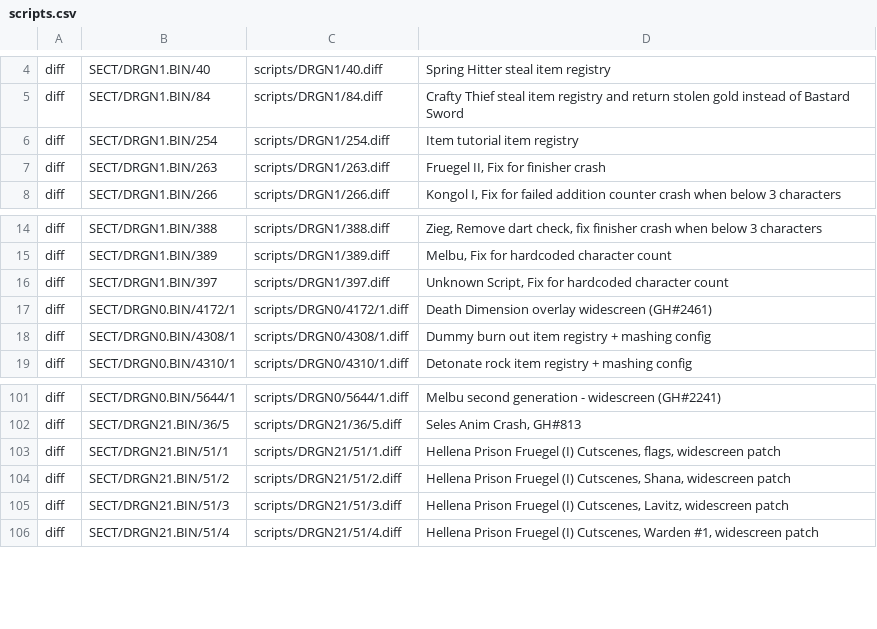
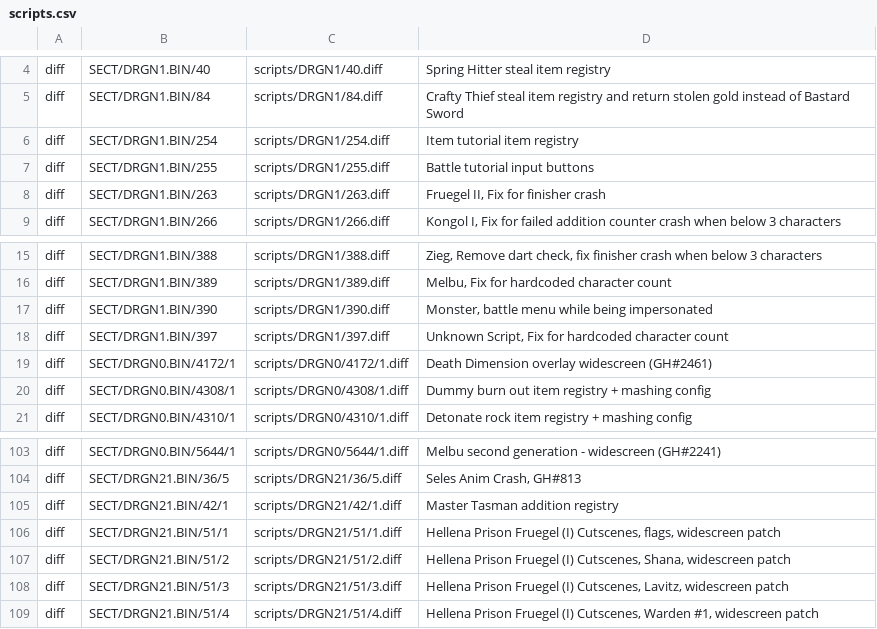
Before and after one commit to Ink230/irongoon, a CSV file: patches/scripts.csv, drawn as a sheet; only a part is shown, gaps mark what is left out; the diff names each change by its address in the sheet, - before the commit and + after, or states it on an @@ line.

```diff
--- a/patches/scripts.csv
+++ b/patches/scripts.csv
+row 7: diff | SECT/DRGN1.BIN/255 | scripts/DRGN1/255.diff | Battle tutorial input buttons
+row 17: diff | SECT/DRGN1.BIN/390 | scripts/DRGN1/390.diff | Monster, battle menu while being impersonated
+row 105: diff | SECT/DRGN21.BIN/42/1 | scripts/DRGN21/42/1.diff | Master Tasman addition registry
```
Also changed, not shown: mods/irongoon/US/scdk-addition-unlock-levels.csv, patches/meta/descriptions.csv, 26 other files.
